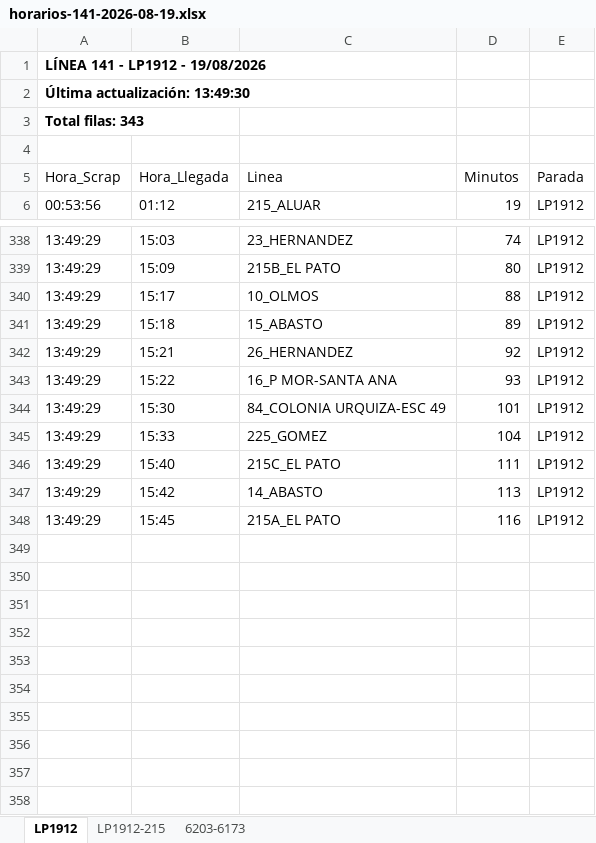
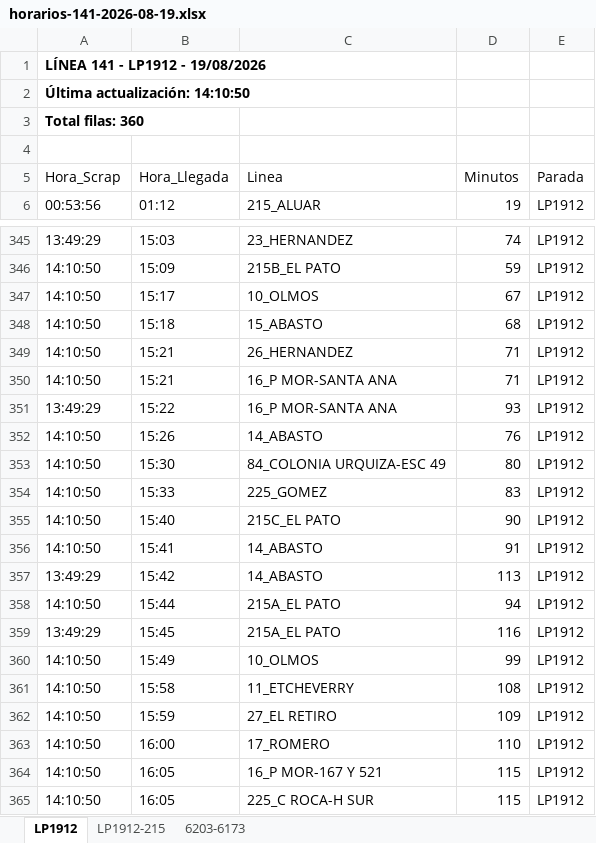
Before and after one commit to palomac00/recolector-cuadradoapp, an Excel workbook: data/horarios-141-2026-08-19.xlsx, sheet LP1912, drawn as a sheet; only a part is shown, gaps mark what is left out; values as stored, in another font and other column widths than the file's, no borders; addresses are those after the commit; the diff covers the shown part only; the diff names each change by its address in the sheet, - before the commit and + after, or states it on an @@ line.

```diff
--- a/data/horarios-141-2026-08-19.xlsx (sheet LP1912)
+++ b/data/horarios-141-2026-08-19.xlsx (sheet LP1912)
-A2 (Hora_Scrap): Última actualización: 13:49:30
+A2 (Hora_Scrap): Última actualización: 14:10:50
-A3 (Hora_Scrap): Total filas: 343
+A3 (Hora_Scrap): Total filas: 360
-A346:A349 (Hora_Scrap): 13:49:29
+A346:A349 (Hora_Scrap): 14:10:50
-D346 (Minutos): 80
+D346 (Minutos): 59
-D347 (Minutos): 88
+D347 (Minutos): 67
-D348 (Minutos): 89
+D348 (Minutos): 68
-D349 (Minutos): 92
+D349 (Minutos): 71
+row 350: 14:10:50 | 15:21 | 16_P MOR-SANTA ANA | 71 | LP1912
+row 352: 14:10:50 | 15:26 | 14_ABASTO | 76 | LP1912
-A353:A355 (Hora_Scrap): 13:49:29
+A353:A355 (Hora_Scrap): 14:10:50
-D353 (Minutos): 101
+D353 (Minutos): 80
-D354 (Minutos): 104
+D354 (Minutos): 83
-D355 (Minutos): 111
+D355 (Minutos): 90
+row 356: 14:10:50 | 15:41 | 14_ABASTO | 91 | LP1912
+row 358: 14:10:50 | 15:44 | 215A_EL PATO | 94 | LP1912
+row 360: 14:10:50 | 15:49 | 10_OLMOS | 99 | LP1912
+row 361: 14:10:50 | 15:58 | 11_ETCHEVERRY | 108 | LP1912
+row 362: 14:10:50 | 15:59 | 27_EL RETIRO | 109 | LP1912
+row 363: 14:10:50 | 16:00 | 17_ROMERO | 110 | LP1912
+row 364: 14:10:50 | 16:05 | 16_P MOR-167 Y 521 | 115 | LP1912
+row 365: 14:10:50 | 16:05 | 225_C ROCA-H SUR | 115 | LP1912
```
Also changed, not shown: 8 added rows, 1 removed row, 29 moved rows and 20 edited cells elsewhere in this sheet, sheet LP1912-215, sheet 6203-6173.
